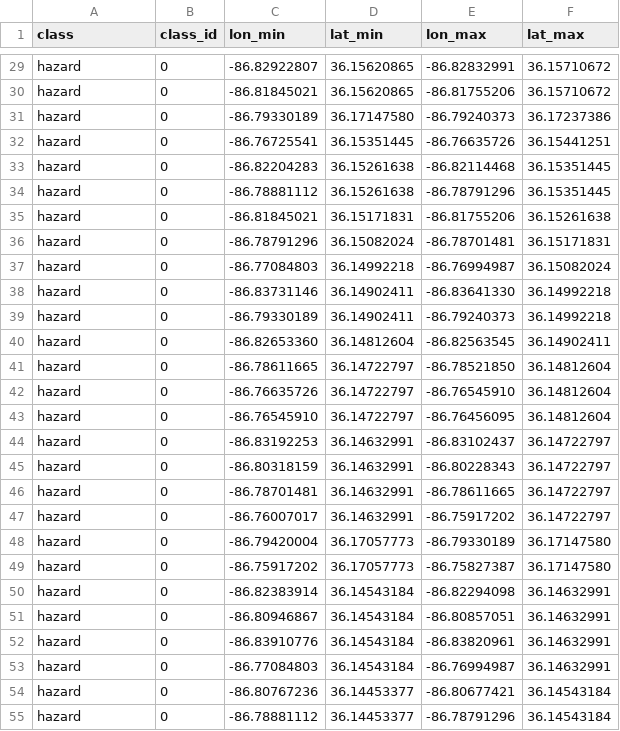
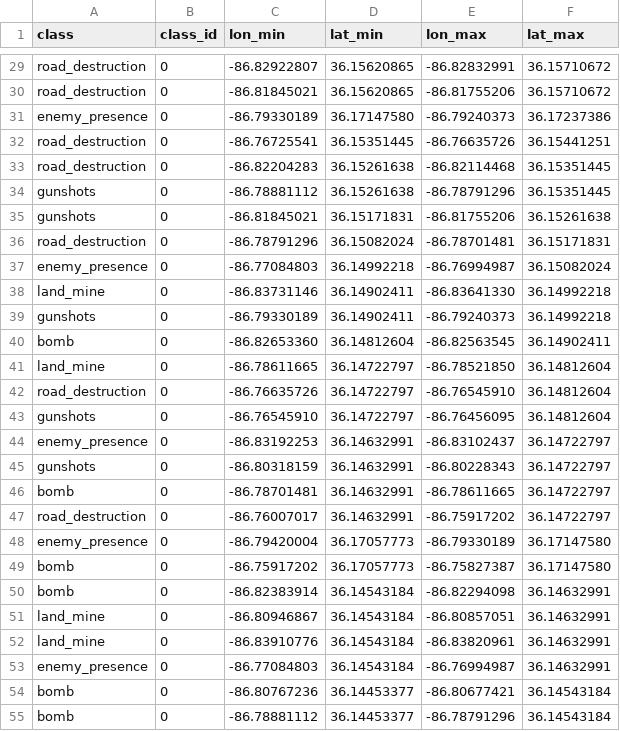
Before and after one commit to ishaan-sen/vb-autonomy-hacks, a CSV file: data/threats.csv, drawn as a sheet; only a part is shown, gaps mark what is left out; the diff covers the shown part only; the diff names each change by its address in the sheet, - before the commit and + after, or states it on an @@ line.

```diff
--- a/data/threats.csv
+++ b/data/threats.csv
-A29:A30 (class): hazard
+A29:A30 (class): road_destruction
-A31 (class): hazard
+A31 (class): enemy_presence
-A32:A33 (class): hazard
+A32:A33 (class): road_destruction
-A34:A35 (class): hazard
+A34:A35 (class): gunshots
-A36 (class): hazard
+A36 (class): road_destruction
-A37 (class): hazard
+A37 (class): enemy_presence
-A38 (class): hazard
+A38 (class): land_mine
-A39 (class): hazard
+A39 (class): gunshots
-A40 (class): hazard
+A40 (class): bomb
-A41 (class): hazard
+A41 (class): land_mine
-A42 (class): hazard
+A42 (class): road_destruction
-A43 (class): hazard
+A43 (class): gunshots
-A44 (class): hazard
+A44 (class): enemy_presence
-A45 (class): hazard
+A45 (class): gunshots
-A46 (class): hazard
+A46 (class): bomb
-A47 (class): hazard
+A47 (class): road_destruction
-A48 (class): hazard
+A48 (class): enemy_presence
-A49:A50 (class): hazard
+A49:A50 (class): bomb
-A51:A52 (class): hazard
+A51:A52 (class): land_mine
-A53 (class): hazard
+A53 (class): enemy_presence
-A54:A55 (class): hazard
+A54:A55 (class): bomb
```
Also changed, not shown: 173 edited cells elsewhere in this file.
